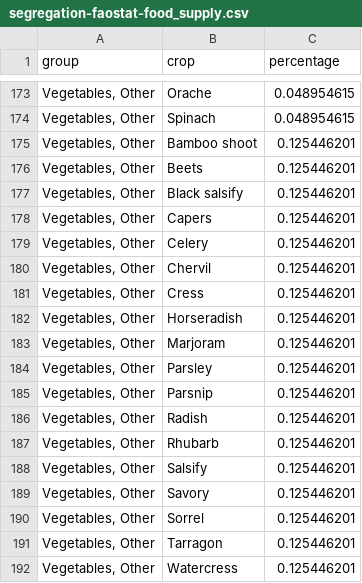
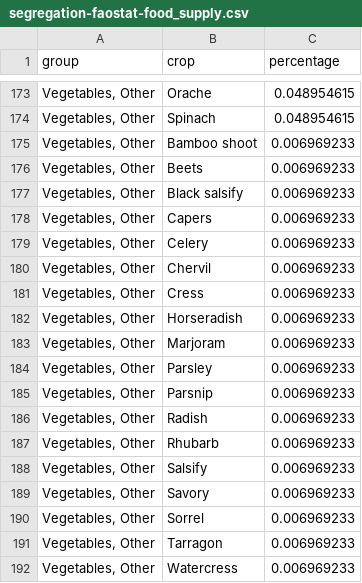
Before and after one commit to CIAT-DAPA/PlantTreatyInterdependence, a CSV file: src/R/conf/faostat/segregation-faostat-food_supply.csv, drawn as a sheet; only a part is shown, gaps mark what is left out; the diff names each change by its address in the sheet, - before the commit and + after, or states it on an @@ line.

```diff
--- a/src/R/conf/faostat/segregation-faostat-food_supply.csv
+++ b/src/R/conf/faostat/segregation-faostat-food_supply.csv
-C175:C192 (percentage): 0.125446201
+C175:C192 (percentage): 0.006969233
```
Also changed, not shown: src/R/conf/variables.csv, 10 other files.
